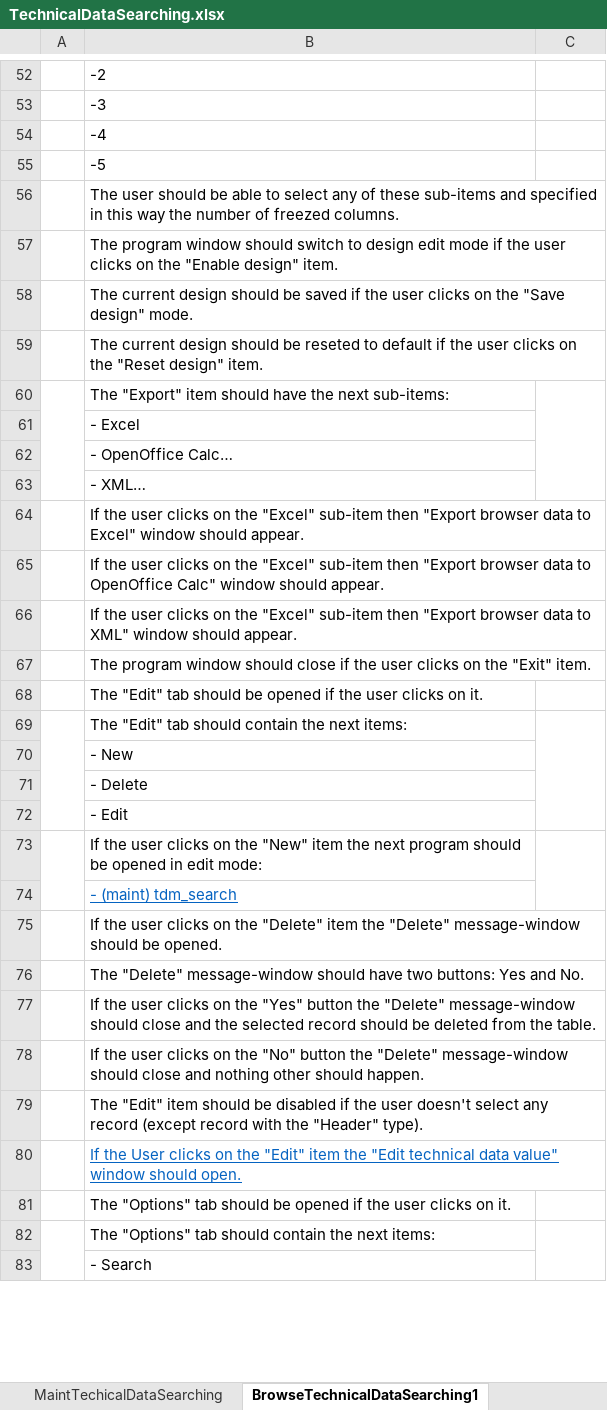
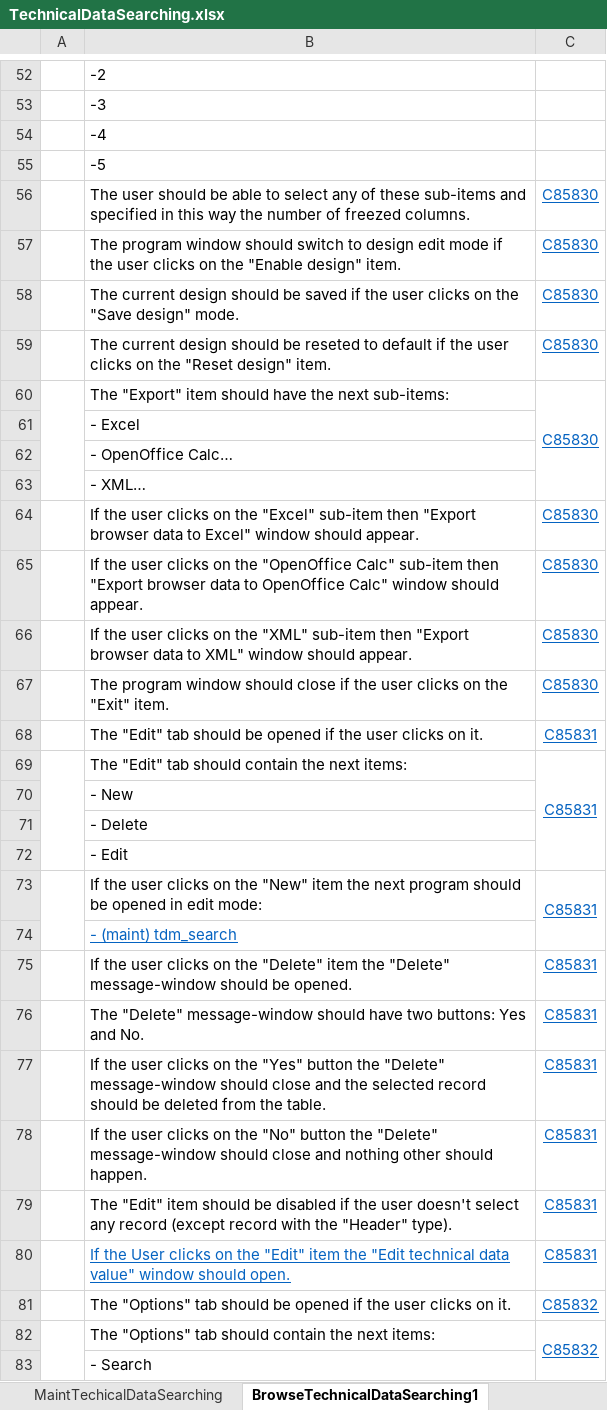
Before and after one commit to Swingyboy/Work, an Excel workbook: Fuctionality&Requirements/ProgramFunctionality/TechnicalDataSearching.xlsx, sheet BrowseTechnicalDataSearching1, drawn as a sheet; only a part is shown, gaps mark what is left out; values as stored, in another font and other column widths than the file's, no borders; removed rows and columns are numbered as before the commit, all else as after; the diff covers the shown part only; the diff names each change by its address in the sheet, - before the commit and + after, or states it on an @@ line.

Commit message:
TechDataTree added

```diff
--- a/Fuctionality&Requirements/ProgramFunctionality/TechnicalDataSearching.xlsx (sheet BrowseTechnicalDataSearching1)
+++ b/Fuctionality&Requirements/ProgramFunctionality/TechnicalDataSearching.xlsx (sheet BrowseTechnicalDataSearching1)
-C56:C60: (empty)
+C56:C60: C85830
-C64: (empty)
+C64: C85830
-row 65:  | If the user clicks on the "Excel" sub-item then "Export browser data to OpenOffice Calc" window should appear.
-row 66:  | If the user clicks on the "Excel" sub-item then "Export browser data to XML" window should appear.
-row 67:  | The program window should close if the user clicks on the "Exit" item.
-row 68:  | The "Edit" tab should be opened if the user clicks on it.
-row 69:  | The "Edit" tab should contain the next items:
+row 65:  | If the user clicks on the "OpenOffice Calc" sub-item then "Export browser data to OpenOffice Calc" window should appear. | C85830
+row 66:  | If the user clicks on the "XML" sub-item then "Export browser data to XML" window should appear. | C85830
+row 67:  | The program window should close if the user clicks on the "Exit" item. | C85830
+row 68:  | The "Edit" tab should be opened if the user clicks on it. | C85831
+row 69:  | The "Edit" tab should contain the next items: | C85831
-C73: (empty)
+C73: C85831
-C75:C80: (empty)
+C75:C80: C85831
-C81:C82: (empty)
+C81:C82: C85832
```
Also changed, not shown: 1 added row, 1 removed row and 33 edited cells elsewhere in this sheet, sheet MaintTechicalDataSearching, Fuctionality&Requirements/ProgramFunctionality/DrawningTree.xlsx, 1 other file.
